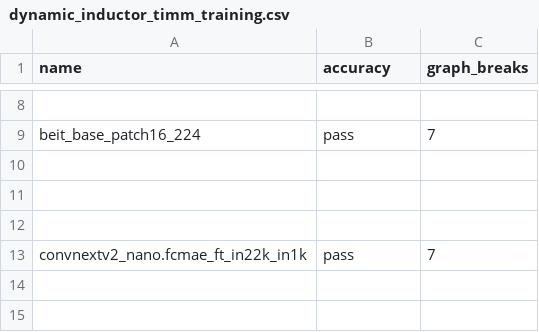
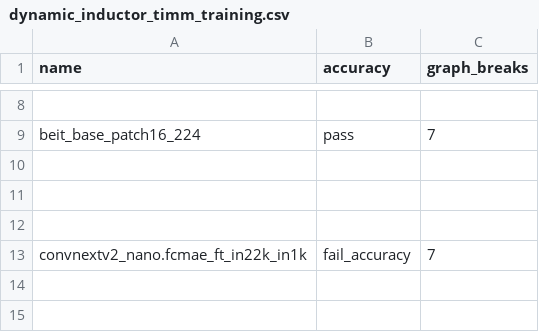
Before and after one commit to xuhancn/pytorch, a CSV file: benchmarks/dynamo/ci_expected_accuracy/rocm/dynamic_inductor_timm_training.csv, drawn as a sheet; only a part is shown, gaps mark what is left out.

Commit message:
Realign remaining rocm dynamo-benchmark baselines to current status (#189904)
Two rocm periodic dynamo-benchmark shards are red on trunk because their
expected-accuracy baselines no longer match observed behavior:

- dynamic_inductor_timm: convnextv2_nano.fcmae_ft_in22k_in1k now reports
  fail_accuracy (was pass). This is a genuine rocm numerical regression;
  baselining it to fail_accuracy quarantines the known failure so the rest
  of the timm shard regains signal. It should have a tracking issue for the
  underlying accuracy drift rather than staying silently masked.
- dynamic_inductor_huggingface: DebertaV2ForMaskedLM is now skipped
  (pass_due_to_skip) rather than eager_fail_to_run. This is the skip churn
  tracked in #188851.

Note mobilenetv2_100 on the rocm dynamic_inductor_timm shard is handled
separately by #189766.

Test Plan: Baseline-only change. The rocm-periodic dynamic_inductor_timm
and dynamic_inductor_huggingface shards should stop reporting these two
models as regressed once the expected status matches.

Authored with Claude.

Pull Request resolved: https://github.com/pytorch/pytorch/pull/189904
Approved by: https://github.com/williamwen42

```diff
--- a/benchmarks/dynamo/ci_expected_accuracy/rocm/dynamic_inductor_timm_training.csv
+++ b/benchmarks/dynamo/ci_expected_accuracy/rocm/dynamic_inductor_timm_training.csv
@@ -12,3 +12,3 @@ beit_base_patch16_224,pass,7
 
-convnextv2_nano.fcmae_ft_in22k_in1k,pass,7
+convnextv2_nano.fcmae_ft_in22k_in1k,fail_accuracy,7
 
```
Also changed, not shown: benchmarks/dynamo/ci_expected_accuracy/rocm/dynamic_inductor_huggingface_inference.csv.
